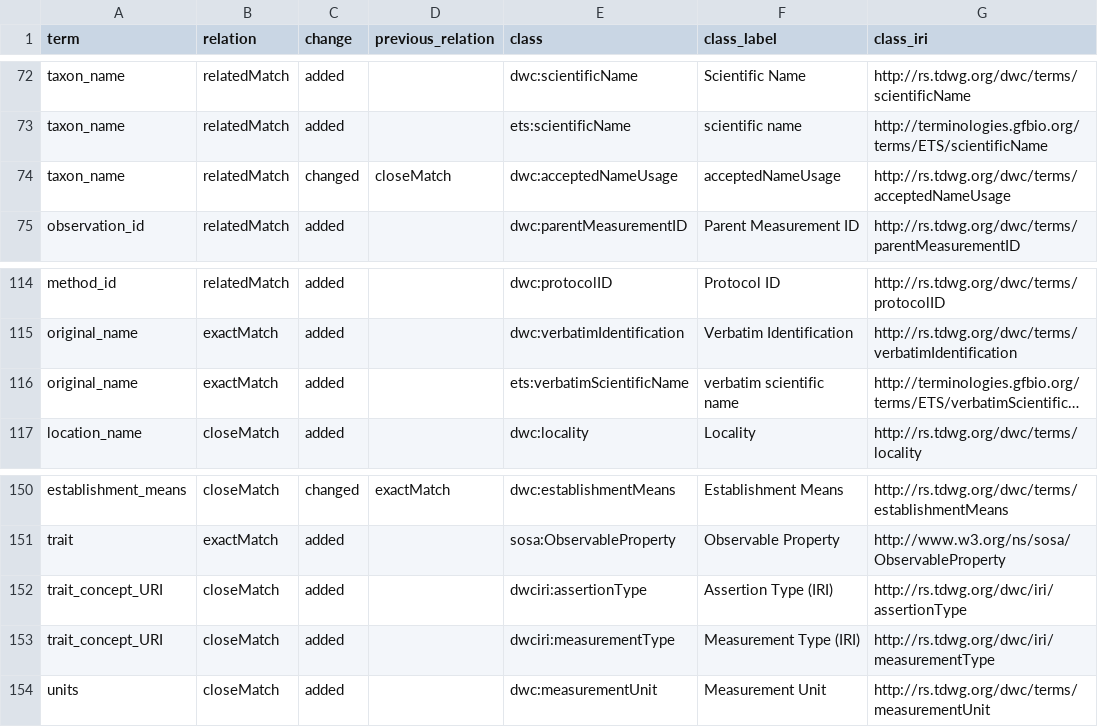
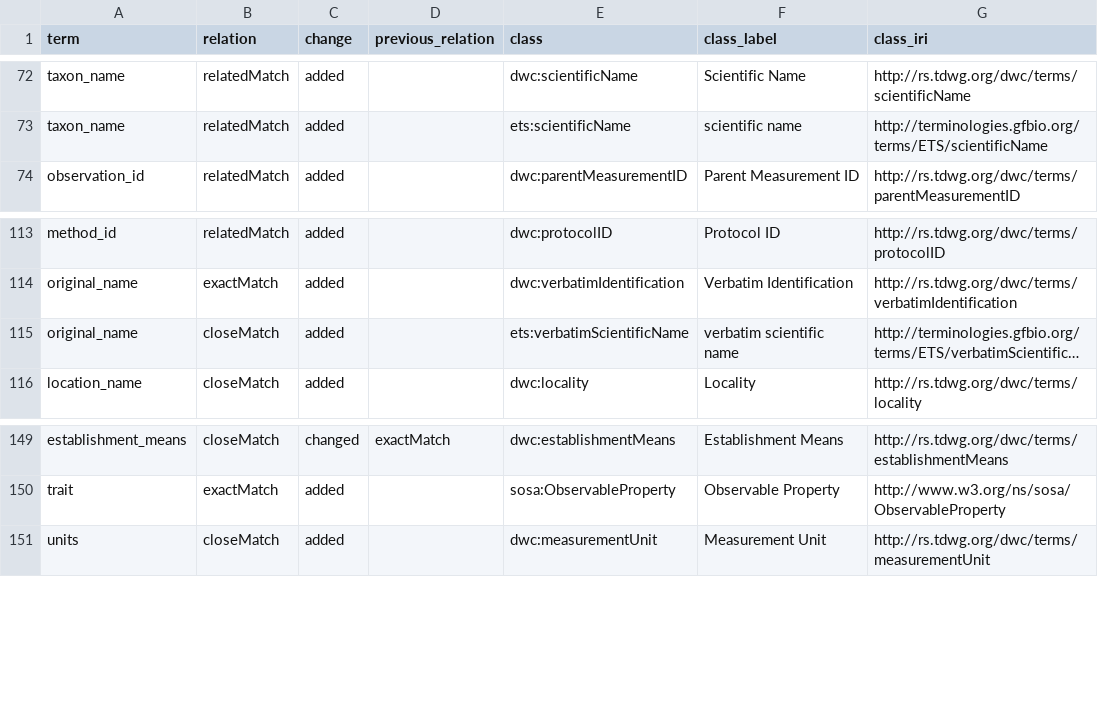
Before and after one commit to traitecoevo/traits.build, a CSV file: docs/ontology/mapping_changes.csv, drawn as a sheet; only a part is shown, gaps mark what is left out; long unchanged cells end in …; removed rows and columns are numbered as before the commit, all else as after; the diff names each change by its address in the sheet, - before the commit and + after, or states it on an @@ line.

```diff
--- a/docs/ontology/mapping_changes.csv
+++ b/docs/ontology/mapping_changes.csv
-row 74: taxon_name | relatedMatch | changed | closeMatch | dwc:acceptedNameUsage | acceptedNameUsage | http://rs.tdwg.org/dwc/terms/acceptedNameUsage
-B115 (relation): exactMatch
+B115 (relation): closeMatch
-row 152: trait_concept_URI | closeMatch | added |  | dwciri:assertionType | Assertion Type (IRI) | http://rs.tdwg.org/dwc/iri/assertionType
-row 153: trait_concept_URI | closeMatch | added |  | dwciri:measurementType | Measurement Type (IRI) | http://rs.tdwg.org/dwc/iri/measurementType
```
Also changed, not shown: docs/ontology/build_triples.csv, ontology/data/traits.build_ontology.csv, 26 other files.
